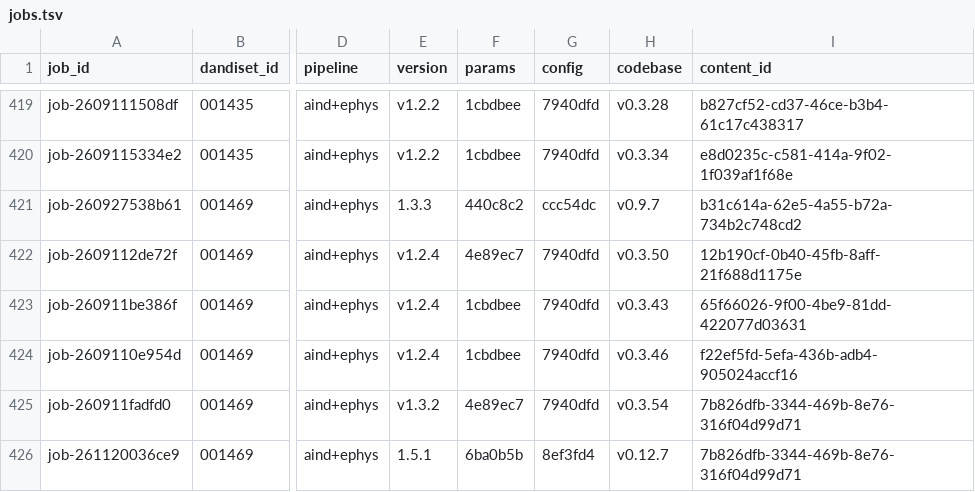
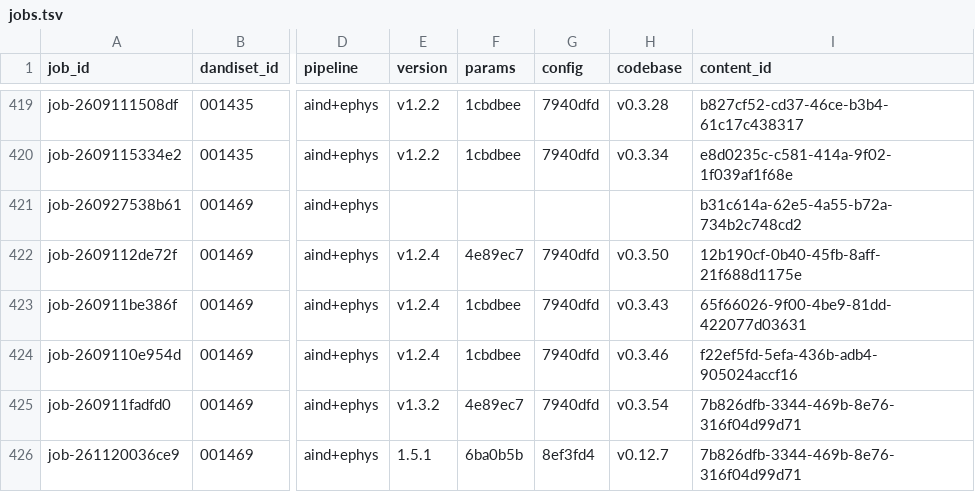
Before and after one commit to dandi-compute/001697, a TSV file: derivatives/jobs.tsv, drawn as a sheet; only a part is shown, gaps mark what is left out; the diff names each change by its address in the sheet, - before the commit and + after, or states it on an @@ line.

```diff
--- a/derivatives/jobs.tsv
+++ b/derivatives/jobs.tsv
-E421 (version): 1.3.3
+E421 (version): (empty)
-F421 (params): 440c8c2
+F421 (params): (empty)
-G421 (config): ccc54dc
+G421 (config): (empty)
-H421 (codebase): v0.9.7
+H421 (codebase): (empty)
```
Also changed, not shown: 2 other files.
